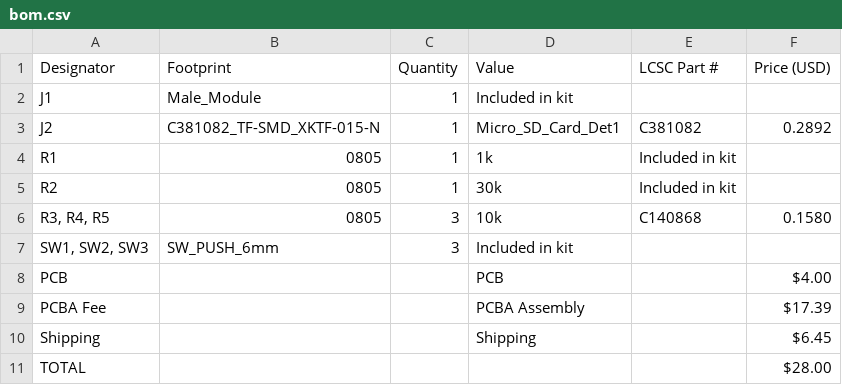
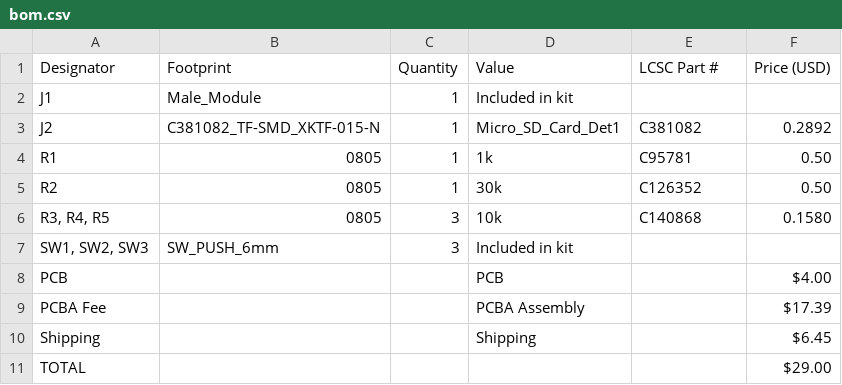
Before and after one commit to arghya-v/hackxpansion-controller, a CSV file: bom.csv, drawn as a sheet.

Commit message:
Modify BOM with new resistor values and total price
Updated resistor values and prices in the BOM.

```diff
--- a/bom.csv
+++ b/bom.csv
@@ -3,4 +3,4 @@ J1,Male_Module,1,Included in kit,,
 J2,C381082_TF-SMD_XKTF-015-N,1,Micro_SD_Card_Det1,C381082,0.2892
-R1,0805,1,1k,Included in kit,
-R2,0805,1,30k,Included in kit,
+R1,0805,1,1k,C95781,0.50
+R2,0805,1,30k,C126352,0.50
 "R3, R4, R5",0805,3,10k,C140868,0.1580
@@ -10,2 +10,2 @@ PCBA Fee,,,PCBA Assembly,,$17.39
 Shipping,,,Shipping,,$6.45
-TOTAL,,,,,$28.00
+TOTAL,,,,,$29.00
```
